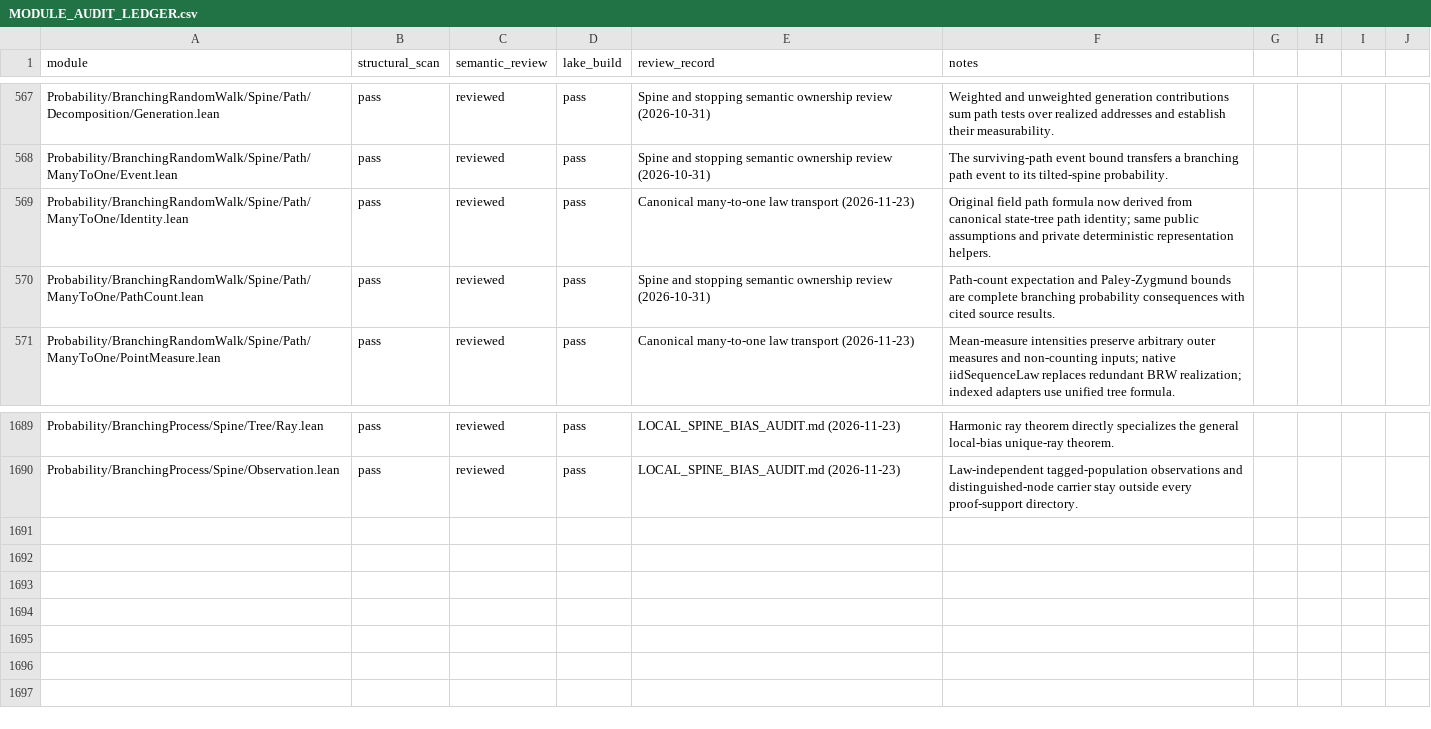
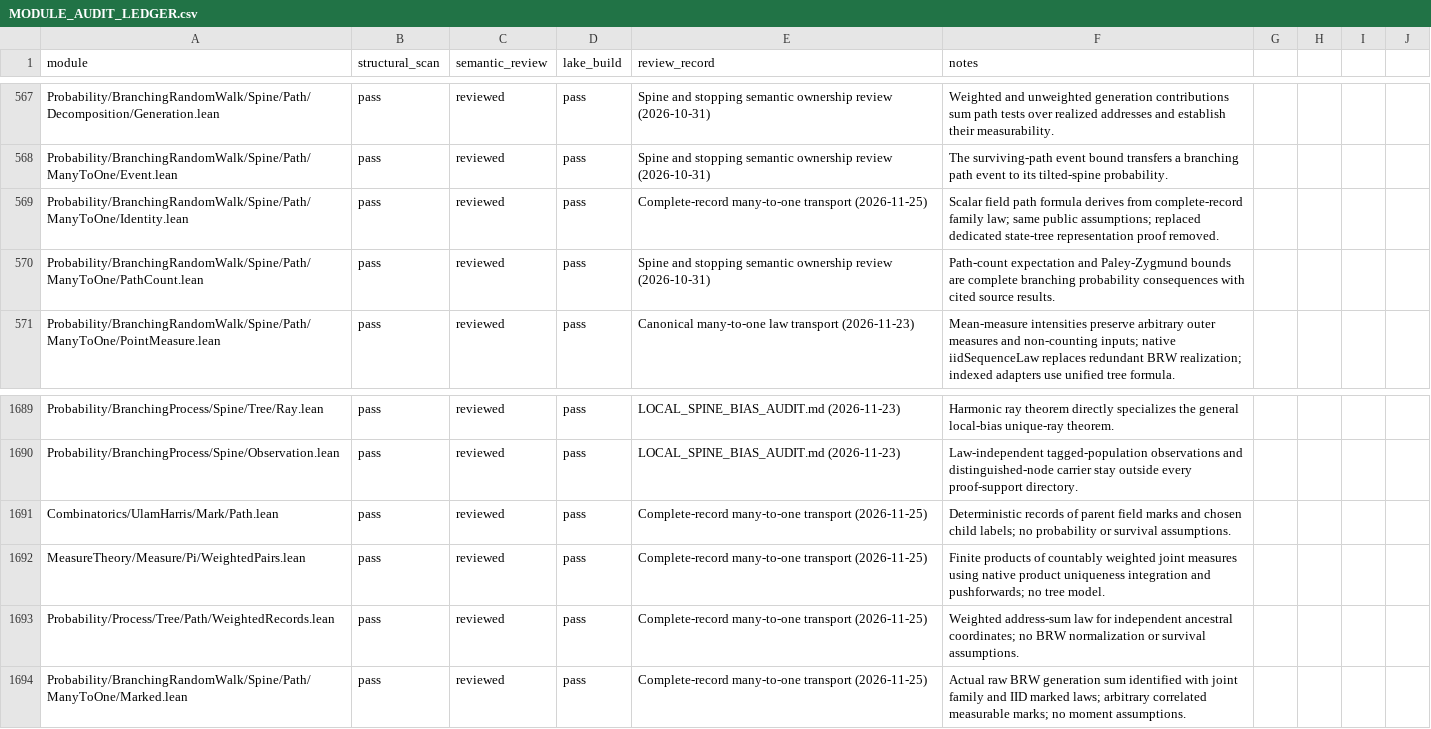
Before and after one commit to maix00/BranchingProcess, a CSV file: docs/architecture/MODULE_AUDIT_LEDGER.csv, drawn as a sheet; only a part is shown, gaps mark what is left out.

Commit message:
Formalize complete ancestral records and marked path many-to-one

```diff
--- a/docs/architecture/MODULE_AUDIT_LEDGER.csv
+++ b/docs/architecture/MODULE_AUDIT_LEDGER.csv
@@ -568,3 +568,3 @@ Probability/BranchingRandomWalk/Spine/Path/Decomposition/Generation.lean,pass,re
 Probability/BranchingRandomWalk/Spine/Path/ManyToOne/Event.lean,pass,reviewed,pass,Spine and stopping semantic ownership review (2026-10-31),The surviving-path event bound transfers a branching path event to its tilted-spine probability.
-Probability/BranchingRandomWalk/Spine/Path/ManyToOne/Identity.lean,pass,reviewed,pass,Canonical many-to-one law transport (2026-11-23),Original field path formula now derived from canonical state-tree path identity; same public assumptions and private deterministic representation helpers.
+Probability/BranchingRandomWalk/Spine/Path/ManyToOne/Identity.lean,pass,reviewed,pass,Complete-record many-to-one transport (2026-11-25),Scalar field path formula derives from complete-record family law; same public assumptions; replaced dedicated state-tree representation proof removed.
 Probability/BranchingRandomWalk/Spine/Path/ManyToOne/PathCount.lean,pass,reviewed,pass,Spine and stopping semantic ownership review (2026-10-31),Path-count expectation and Paley-Zygmund bounds are complete branching probability consequences with cited source results.
@@ -1690 +1690,5 @@ Probability/BranchingProcess/Spine/Tree/Ray.lean,pass,reviewed,pass,LOCAL_SPINE_
 Probability/BranchingProcess/Spine/Observation.lean,pass,reviewed,pass,LOCAL_SPINE_BIAS_AUDIT.md (2026-11-23),Law-independent tagged-population observations and distinguished-node carrier stay outside every proof-support directory.
+Combinatorics/UlamHarris/Mark/Path.lean,pass,reviewed,pass,Complete-record many-to-one transport (2026-11-25),Deterministic records of parent field marks and chosen child labels; no probability or survival assumptions.
+MeasureTheory/Measure/Pi/WeightedPairs.lean,pass,reviewed,pass,Complete-record many-to-one transport (2026-11-25),Finite products of countably weighted joint measures using native product uniqueness integration and pushforwards; no tree model.
+Probability/Process/Tree/Path/WeightedRecords.lean,pass,reviewed,pass,Complete-record many-to-one transport (2026-11-25),Weighted address-sum law for independent ancestral coordinates; no BRW normalization or survival assumptions.
+Probability/BranchingRandomWalk/Spine/Path/ManyToOne/Marked.lean,pass,reviewed,pass,Complete-record many-to-one transport (2026-11-25),Actual raw BRW generation sum identified with joint family and IID marked laws; arbitrary correlated measurable marks; no moment assumptions.
```
Also changed, not shown: 12 other files.
